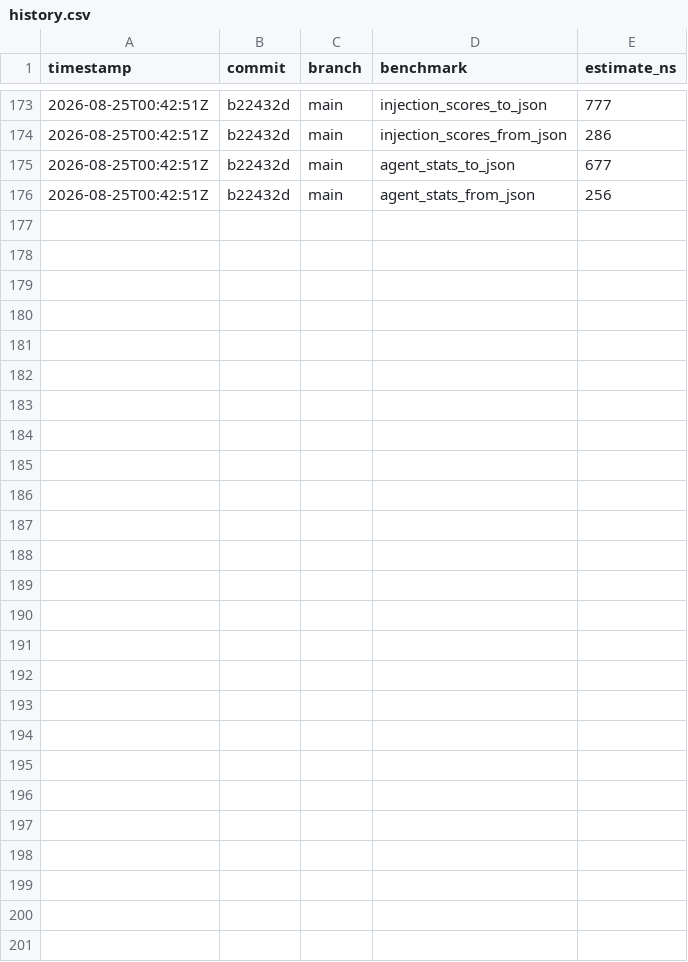
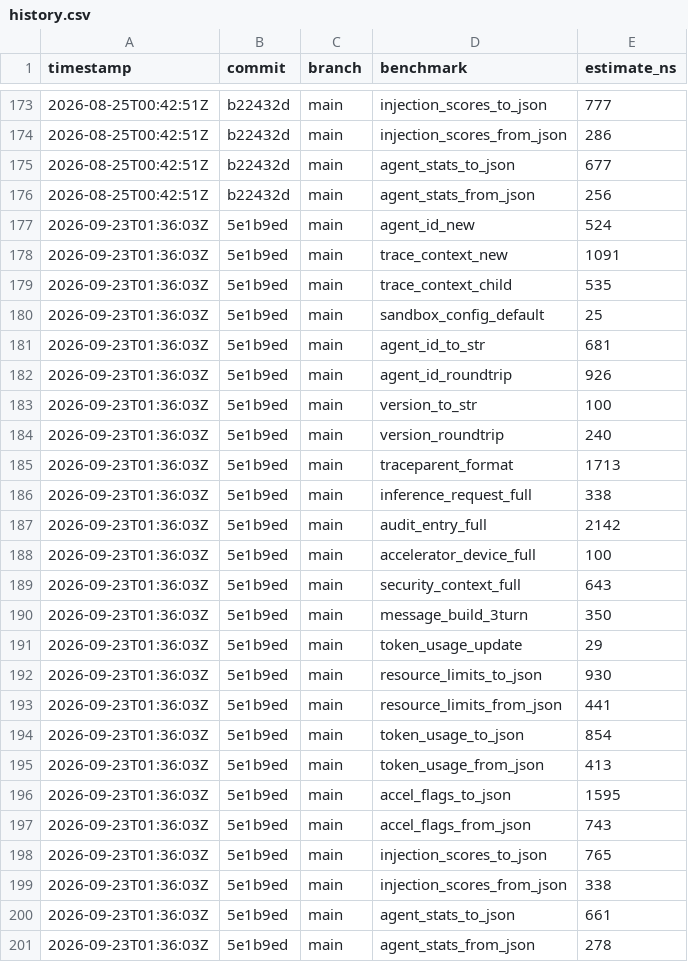
Before and after one commit to MacCracken/agnostik, a CSV file: docs/benchmarks/history.csv, drawn as a sheet; only a part is shown, gaps mark what is left out.

```diff
--- a/docs/benchmarks/history.csv
+++ b/docs/benchmarks/history.csv
@@ -176 +176,26 @@ timestamp,commit,branch,benchmark,estimate_ns
 2026-08-25T00:42:51Z,b22432d,main,agent_stats_from_json,256
+2026-09-23T01:36:03Z,5e1b9ed,main,agent_id_new,524
+2026-09-23T01:36:03Z,5e1b9ed,main,trace_context_new,1091
+2026-09-23T01:36:03Z,5e1b9ed,main,trace_context_child,535
+2026-09-23T01:36:03Z,5e1b9ed,main,sandbox_config_default,25
+2026-09-23T01:36:03Z,5e1b9ed,main,agent_id_to_str,681
+2026-09-23T01:36:03Z,5e1b9ed,main,agent_id_roundtrip,926
+2026-09-23T01:36:03Z,5e1b9ed,main,version_to_str,100
+2026-09-23T01:36:03Z,5e1b9ed,main,version_roundtrip,240
+2026-09-23T01:36:03Z,5e1b9ed,main,traceparent_format,1713
+2026-09-23T01:36:03Z,5e1b9ed,main,inference_request_full,338
+2026-09-23T01:36:03Z,5e1b9ed,main,audit_entry_full,2142
+2026-09-23T01:36:03Z,5e1b9ed,main,accelerator_device_full,100
+2026-09-23T01:36:03Z,5e1b9ed,main,security_context_full,643
+2026-09-23T01:36:03Z,5e1b9ed,main,message_build_3turn,350
+2026-09-23T01:36:03Z,5e1b9ed,main,token_usage_update,29
+2026-09-23T01:36:03Z,5e1b9ed,main,resource_limits_to_json,930
+2026-09-23T01:36:03Z,5e1b9ed,main,resource_limits_from_json,441
+2026-09-23T01:36:03Z,5e1b9ed,main,token_usage_to_json,854
+2026-09-23T01:36:03Z,5e1b9ed,main,token_usage_from_json,413
+2026-09-23T01:36:03Z,5e1b9ed,main,accel_flags_to_json,1595
+2026-09-23T01:36:03Z,5e1b9ed,main,accel_flags_from_json,743
+2026-09-23T01:36:03Z,5e1b9ed,main,injection_scores_to_json,765
+2026-09-23T01:36:03Z,5e1b9ed,main,injection_scores_from_json,338
+2026-09-23T01:36:03Z,5e1b9ed,main,agent_stats_to_json,661
+2026-09-23T01:36:03Z,5e1b9ed,main,agent_stats_from_json,278
```
Also changed, not shown: 15 other files.
